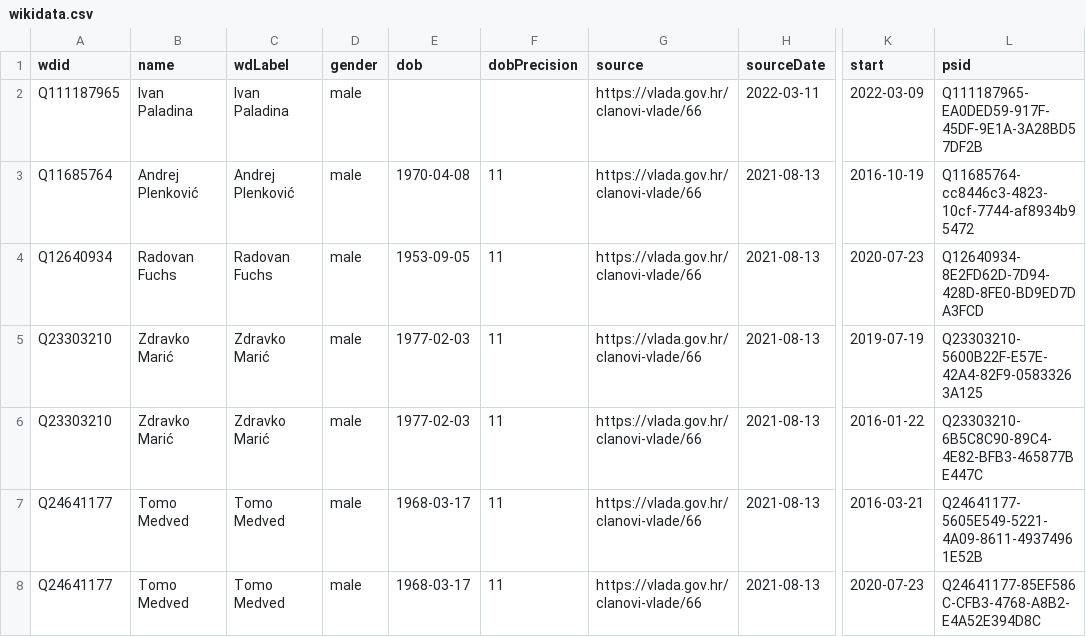
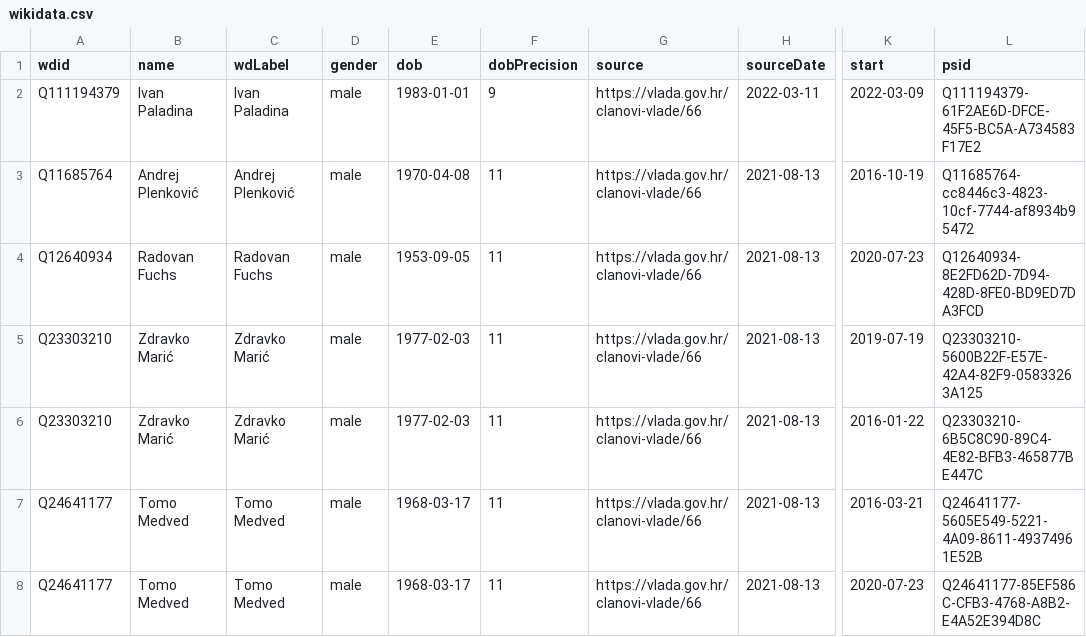
Before and after one commit to every-politician-scrapers/croatia-ministers, a CSV file: data/wikidata.csv, drawn as a sheet; only a part is shown, gaps mark what is left out; the diff names each change by its address in the sheet, - before the commit and + after, or states it on an @@ line.

Commit message:
Compare external sources to Wikidata

```diff
--- a/data/wikidata.csv
+++ b/data/wikidata.csv
-A2 (wdid): Q111187965
+A2 (wdid): Q111194379
-E2 (dob): (empty)
+E2 (dob): 1983-01-01
-F2 (dobPrecision): (empty)
+F2 (dobPrecision): 9
-L2 (psid): Q111187965-EA0DED59-917F-45DF-9E1A-3A28BD57DF2B
+L2 (psid): Q111194379-61F2AE6D-DFCE-45F5-BC5A-A734583F17E2
```
